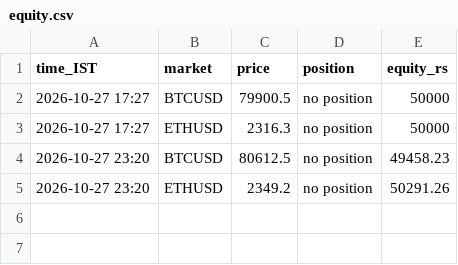
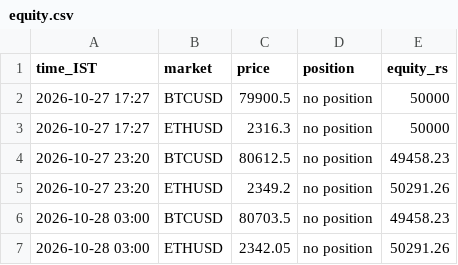
Before and after one commit to JPonline-cmd/paper-trading-bot, a CSV file: vwap_bot/equity.csv, drawn as a sheet.

```diff
--- a/vwap_bot/equity.csv
+++ b/vwap_bot/equity.csv
@@ -5 +5,3 @@ time_IST,market,price,position,equity_rs
 2026-10-27 23:20,ETHUSD,2349.2,no position,50291.26
+2026-10-28 03:00,BTCUSD,80703.5,no position,49458.23
+2026-10-28 03:00,ETHUSD,2342.05,no position,50291.26
```
Also changed, not shown: 3 other files.
